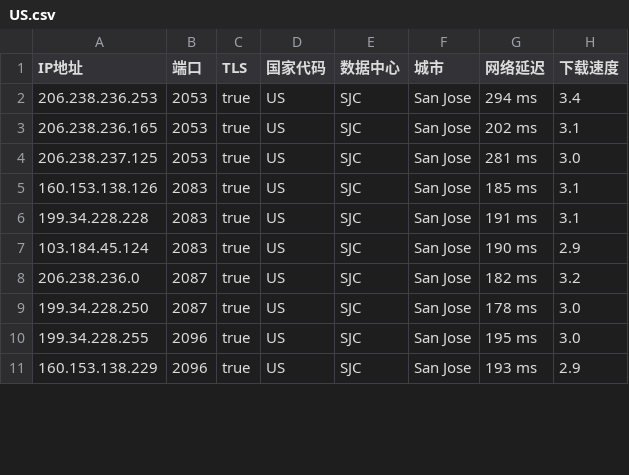
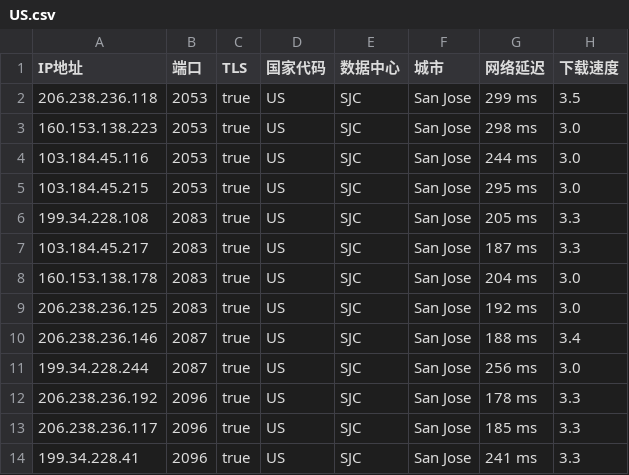
Before and after one commit to chuansuodiqiu/DownlodKV, a CSV file: US.csv, drawn as a sheet; only a part is shown; the diff covers the shown part only.

```diff
--- a/US.csv
+++ b/US.csv
@@ -1,11 +1,14 @@
 IP地址,端口,TLS,国家代码,数据中心,城市,网络延迟,下载速度
-206.238.236.253,2053,true,US,SJC,San Jose,294 ms,3.4
-206.238.236.165,2053,true,US,SJC,San Jose,202 ms,3.1
-206.238.237.125,2053,true,US,SJC,San Jose,281 ms,3.0
-160.153.138.126,2083,true,US,SJC,San Jose,185 ms,3.1
-199.34.228.228,2083,true,US,SJC,San Jose,191 ms,3.1
-103.184.45.124,2083,true,US,SJC,San Jose,190 ms,2.9
-206.238.236.0,2087,true,US,SJC,San Jose,182 ms,3.2
-199.34.228.250,2087,true,US,SJC,San Jose,178 ms,3.0
-199.34.228.255,2096,true,US,SJC,San Jose,195 ms,3.0
-160.153.138.229,2096,true,US,SJC,San Jose,193 ms,2.9
+206.238.236.118,2053,true,US,SJC,San Jose,299 ms,3.5
+160.153.138.223,2053,true,US,SJC,San Jose,298 ms,3.0
+103.184.45.116,2053,true,US,SJC,San Jose,244 ms,3.0
+103.184.45.215,2053,true,US,SJC,San Jose,295 ms,3.0
+199.34.228.108,2083,true,US,SJC,San Jose,205 ms,3.3
+103.184.45.217,2083,true,US,SJC,San Jose,187 ms,3.3
+160.153.138.178,2083,true,US,SJC,San Jose,204 ms,3.0
+206.238.236.125,2083,true,US,SJC,San Jose,192 ms,3.0
+206.238.236.146,2087,true,US,SJC,San Jose,188 ms,3.4
+199.34.228.244,2087,true,US,SJC,San Jose,256 ms,3.0
+206.238.236.192,2096,true,US,SJC,San Jose,178 ms,3.3
+206.238.236.117,2096,true,US,SJC,San Jose,185 ms,3.3
+199.34.228.41,2096,true,US,SJC,San Jose,241 ms,3.3
```
Also changed, not shown: 5 added rows and 15 edited cells elsewhere in this file, 3 other files.
